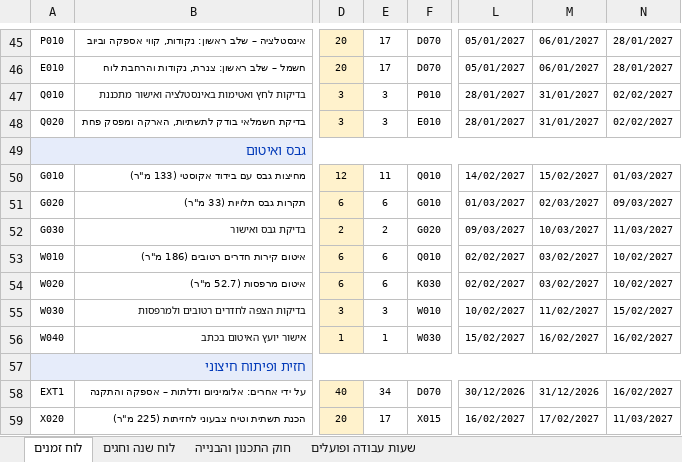
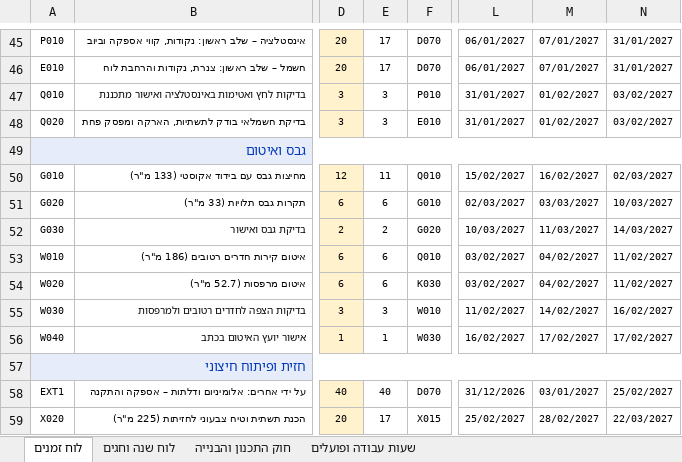
Before and after one commit to ChapCoin420/qs, an Excel workbook: 05_תוצרים/לוח_זמנים_שלונסקי_53_ישראל_פועלים_סינים.xlsx, sheet לוח זמנים, drawn as a sheet; only a part is shown, gaps mark what is left out; values as stored, in another font and other column widths than the file's, no borders; conditional formats not drawn; the diff covers the shown part only; the diff names each change by its address in the sheet, - before the commit and + after, or states it on an @@ line.

```diff
--- a/05_תוצרים/לוח_זמנים_שלונסקי_53_ישראל_פועלים_סינים.xlsx (sheet לוח זמנים)
+++ b/05_תוצרים/לוח_זמנים_שלונסקי_53_ישראל_פועלים_סינים.xlsx (sheet לוח זמנים)
-L45:L46: 05/01/2027
+L45:L46: 06/01/2027
-M45:M46: 06/01/2027
+M45:M46: 07/01/2027
-N45:N46: 28/01/2027
+N45:N46: 31/01/2027
-L47:L48: 28/01/2027
+L47:L48: 31/01/2027
-M47:M48: 31/01/2027
+M47:M48: 01/02/2027
-N47:N48: 02/02/2027
+N47:N48: 03/02/2027
-L50: 14/02/2027
+L50: 15/02/2027
-M50: 15/02/2027
+M50: 16/02/2027
-N50: 01/03/2027
+N50: 02/03/2027
-L51: 01/03/2027
+L51: 02/03/2027
-M51: 02/03/2027
+M51: 03/03/2027
-N51: 09/03/2027
+N51: 10/03/2027
-L52: 09/03/2027
+L52: 10/03/2027
-M52: 10/03/2027
+M52: 11/03/2027
-N52: 11/03/2027
+N52: 14/03/2027
-L53:L54: 02/02/2027
+L53:L54: 03/02/2027
-M53:M54: 03/02/2027
+M53:M54: 04/02/2027
-N53:N54: 10/02/2027
+N53:N54: 11/02/2027
-L55: 10/02/2027
+L55: 11/02/2027
-M55: 11/02/2027
+M55: 14/02/2027
-N55: 15/02/2027
+N55: 16/02/2027
-L56: 15/02/2027
+L56: 16/02/2027
-M56: 16/02/2027
+M56: 17/02/2027
-N56: 16/02/2027
+N56: 17/02/2027
-E58: 34
+E58: 40
-L58: 30/12/2026
+L58: 31/12/2026
-M58: 31/12/2026
+M58: 03/01/2027
-N58: 16/02/2027
+N58: 25/02/2027
-L59: 16/02/2027
+L59: 25/02/2027
-M59: 17/02/2027
+M59: 28/02/2027
-N59: 11/03/2027
+N59: 22/03/2027
```
Also changed, not shown: 156 edited cells elsewhere in this sheet, formulas that keep their value, 1 other file.
